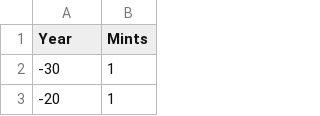
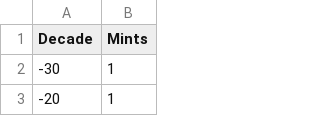
Before and after one commit to JJ/medieval-trade, a CSV file: data-raw/number-of-mints-decade.csv, drawn as a sheet; only a part is shown.

Commit message:
:recycle: :13

```diff
--- a/data-raw/number-of-mints-decade.csv
+++ b/data-raw/number-of-mints-decade.csv
@@ -1,2 +1,2 @@
-Year;Mints
+Decade;Mints
 -30;1
```
